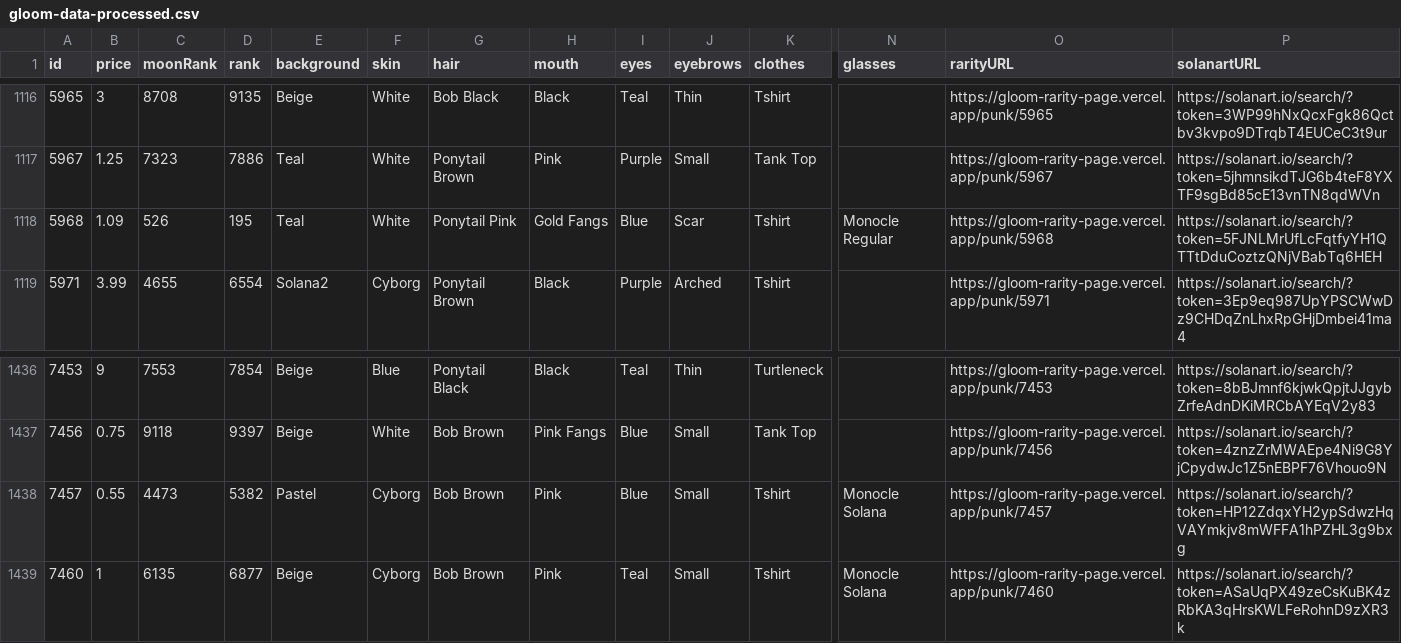
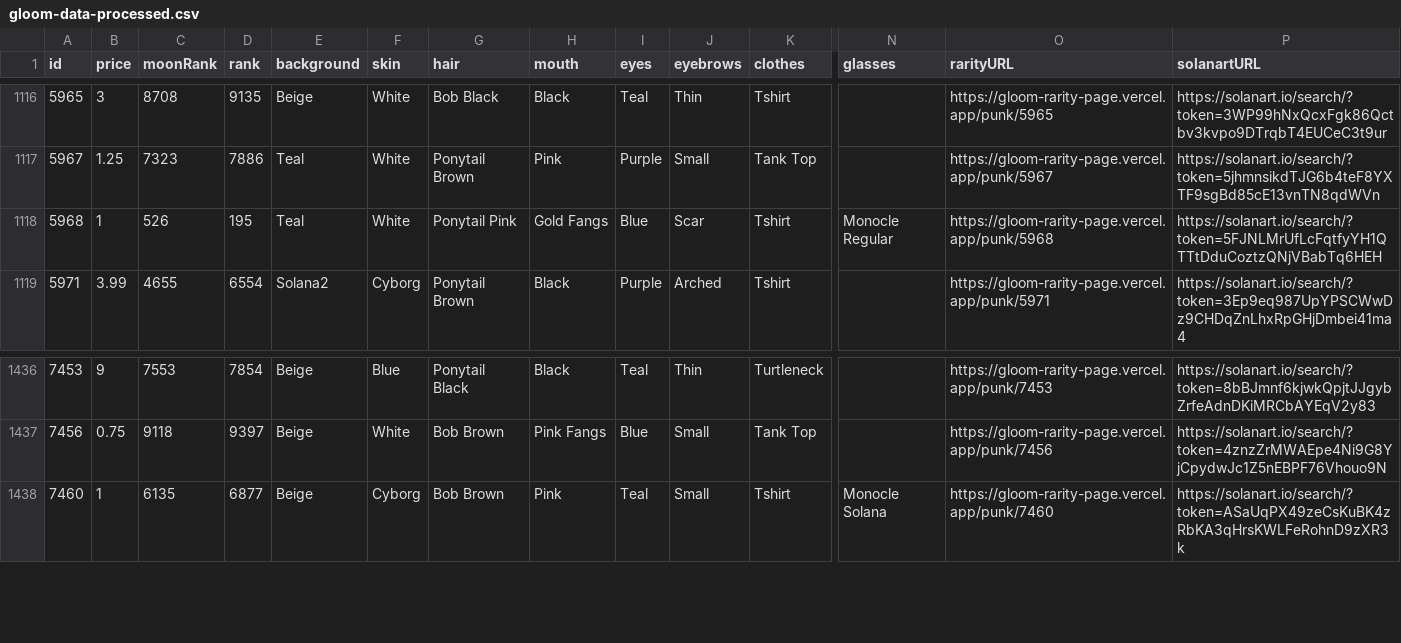
Before and after one commit to nobodykr/solanart-gloom-monitor, a CSV file: gloom-data-processed.csv, drawn as a sheet; only a part is shown, gaps mark what is left out; rows hold the shown columns only; the diff names each change by its address in the sheet, - before the commit and + after, or states it on an @@ line.

Commit message:
Flat: latest data (2021-10-27T11:35:05.136Z) {   "date": "2021-10-27T11:35:05.136Z",   "files": [     {       "name": "gloom-data-processed.csv",       "deltaBytes": -214,       "source": "https://qzlsklfacc.medianetwork.cloud/nft_for_sale?collection=gloompunk"     }   ] }

```diff
--- a/gloom-data-processed.csv
+++ b/gloom-data-processed.csv
-B1118 (price): 1.09
+B1118 (price): 1
-row 1438: 7457 | 0.55 | 4473 | 5382 | Pastel | Cyborg | Bob Brown | Pink | Blue | Small | Tshirt | Monocle Solana | https://gloom-rarity-page.vercel.app/punk/7457 | https://solanart.io/search/?token=HP12ZdqxYH2ypSdwzHqVAYmkjv8mWFFA1hPZHL3g9bxg
```
